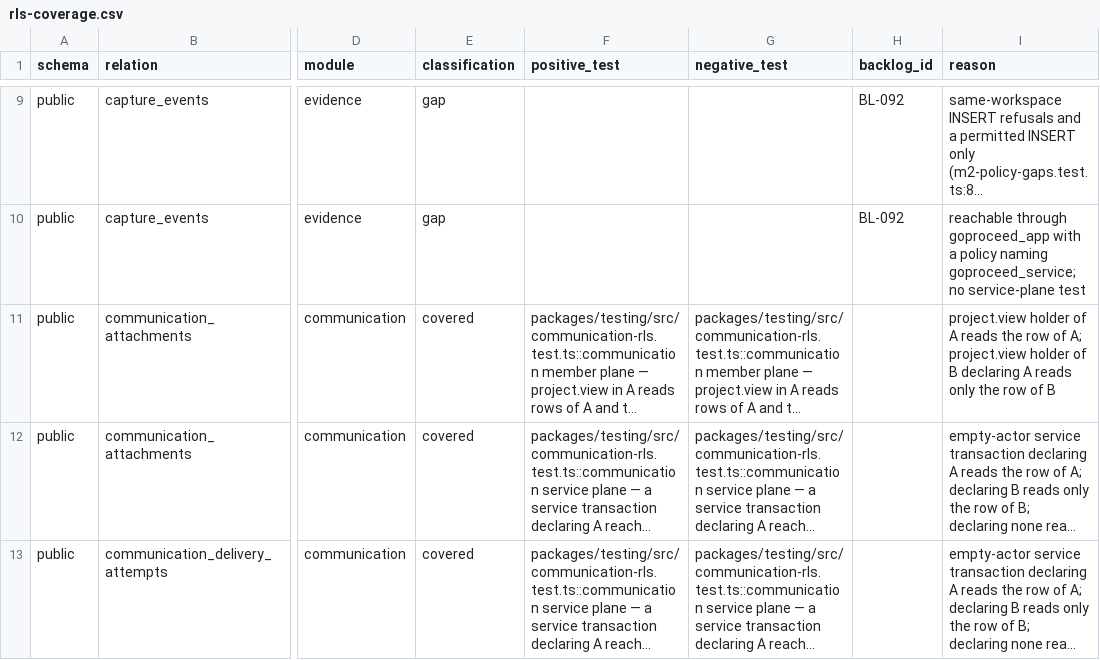
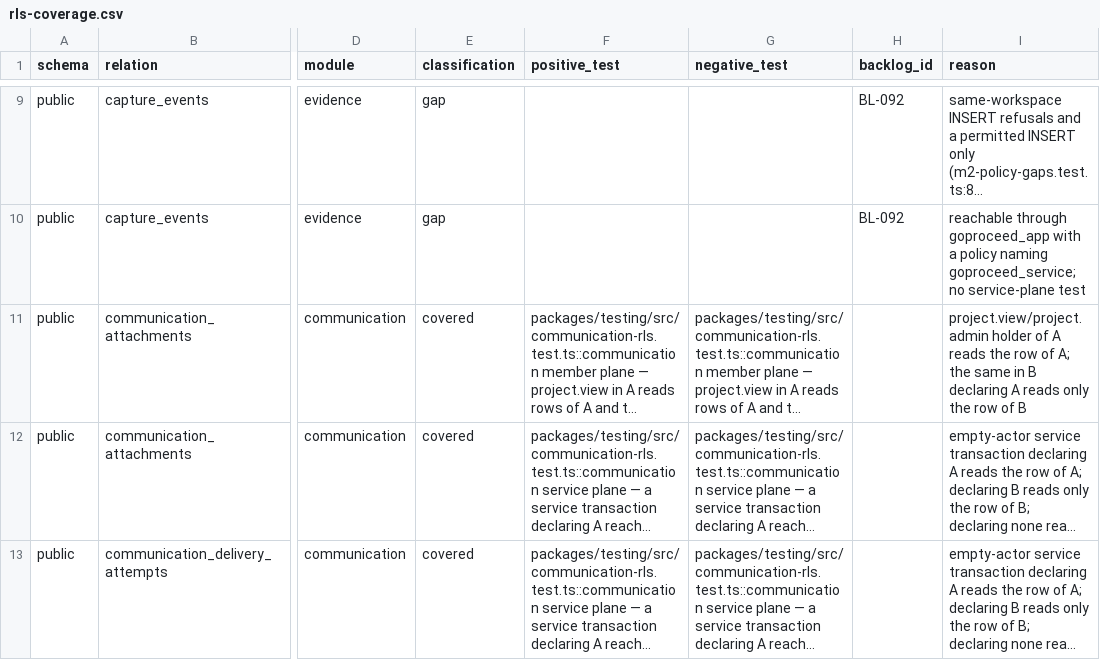
Before and after one commit to akisly/go-proceed, a CSV file: technical/database/rls-coverage.csv, drawn as a sheet; only a part is shown, gaps mark what is left out; long unchanged cells end in …; the diff covers the shown part only; the diff names each change by its address in the sheet, - before the commit and + after, or states it on an @@ line.

```diff
--- a/technical/database/rls-coverage.csv
+++ b/technical/database/rls-coverage.csv
-I11 (reason): project.view holder of A reads the row of A; project.view holder of B declaring…
+I11 (reason): project.view/project.admin holder of A reads the row of A; the same in B declaring…
```
Also changed, not shown: 7 edited cells elsewhere in this file, technical/test-catalog.csv, 6 other files.
